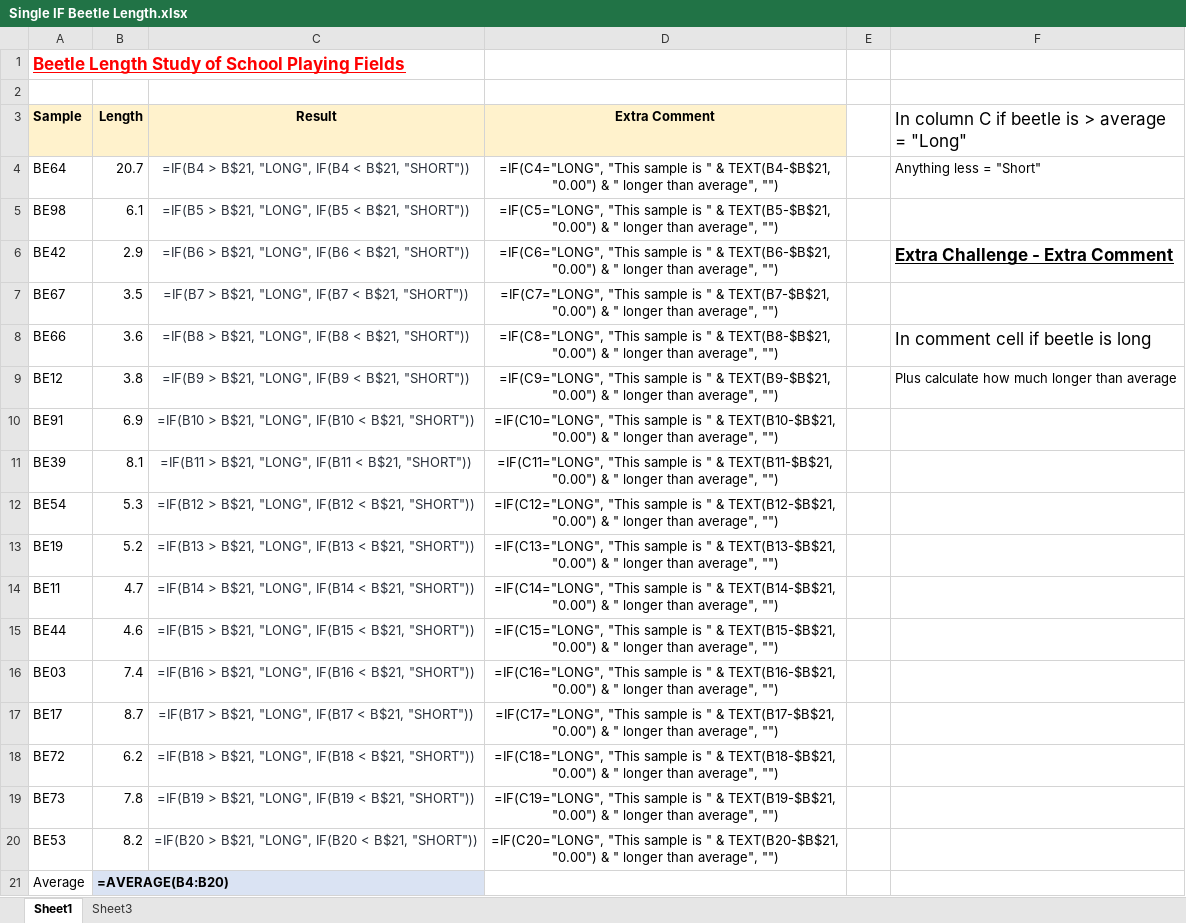
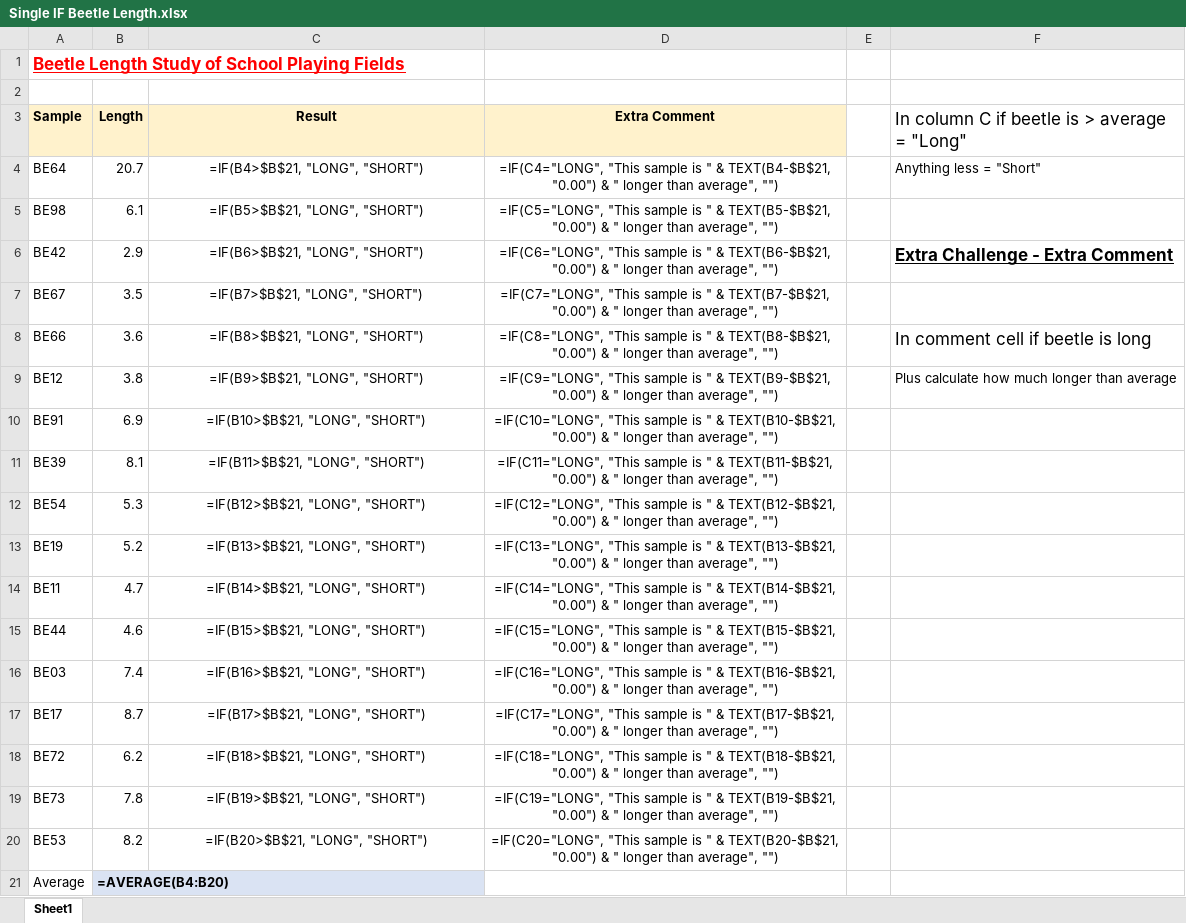
Before and after one commit to m3Zentrovoy/DI-BOOTCAMP, an Excel workbook: W7/D3/XP/Single IF Beetle Length.xlsx, sheet Sheet1, drawn as a sheet; values as stored, in another font and other column widths than the file's, no borders; formulas are shown in place of their values; the diff names each change by its address in the sheet, - before the commit and + after, or states it on an @@ line.

```diff
--- a/W7/D3/XP/Single IF Beetle Length.xlsx (sheet Sheet1)
+++ b/W7/D3/XP/Single IF Beetle Length.xlsx (sheet Sheet1)
-sheet tab: Sheet3
-C4 (Result): =IF(B4 > B$21, "LONG", IF(B4 < B$21, "SHORT"))
+C4 (Result): =IF(B4>$B$21, "LONG", "SHORT")
-C4:C20 text colour: #29303B
+C4:C20 text colour: black
-C5 (Result): =IF(B5 > B$21, "LONG", IF(B5 < B$21, "SHORT"))
+C5 (Result): =IF(B5>$B$21, "LONG", "SHORT")
-C6 (Result): =IF(B6 > B$21, "LONG", IF(B6 < B$21, "SHORT"))
+C6 (Result): =IF(B6>$B$21, "LONG", "SHORT")
-C7 (Result): =IF(B7 > B$21, "LONG", IF(B7 < B$21, "SHORT"))
+C7 (Result): =IF(B7>$B$21, "LONG", "SHORT")
-C8 (Result): =IF(B8 > B$21, "LONG", IF(B8 < B$21, "SHORT"))
+C8 (Result): =IF(B8>$B$21, "LONG", "SHORT")
-C9 (Result): =IF(B9 > B$21, "LONG", IF(B9 < B$21, "SHORT"))
+C9 (Result): =IF(B9>$B$21, "LONG", "SHORT")
-C10 (Result): =IF(B10 > B$21, "LONG", IF(B10 < B$21, "SHORT"))
+C10 (Result): =IF(B10>$B$21, "LONG", "SHORT")
-C11 (Result): =IF(B11 > B$21, "LONG", IF(B11 < B$21, "SHORT"))
+C11 (Result): =IF(B11>$B$21, "LONG", "SHORT")
-C12 (Result): =IF(B12 > B$21, "LONG", IF(B12 < B$21, "SHORT"))
+C12 (Result): =IF(B12>$B$21, "LONG", "SHORT")
-C13 (Result): =IF(B13 > B$21, "LONG", IF(B13 < B$21, "SHORT"))
+C13 (Result): =IF(B13>$B$21, "LONG", "SHORT")
-C14 (Result): =IF(B14 > B$21, "LONG", IF(B14 < B$21, "SHORT"))
+C14 (Result): =IF(B14>$B$21, "LONG", "SHORT")
-C15 (Result): =IF(B15 > B$21, "LONG", IF(B15 < B$21, "SHORT"))
+C15 (Result): =IF(B15>$B$21, "LONG", "SHORT")
-C16 (Result): =IF(B16 > B$21, "LONG", IF(B16 < B$21, "SHORT"))
+C16 (Result): =IF(B16>$B$21, "LONG", "SHORT")
-C17 (Result): =IF(B17 > B$21, "LONG", IF(B17 < B$21, "SHORT"))
+C17 (Result): =IF(B17>$B$21, "LONG", "SHORT")
-C18 (Result): =IF(B18 > B$21, "LONG", IF(B18 < B$21, "SHORT"))
+C18 (Result): =IF(B18>$B$21, "LONG", "SHORT")
-C19 (Result): =IF(B19 > B$21, "LONG", IF(B19 < B$21, "SHORT"))
+C19 (Result): =IF(B19>$B$21, "LONG", "SHORT")
-C20 (Result): =IF(B20 > B$21, "LONG", IF(B20 < B$21, "SHORT"))
+C20 (Result): =IF(B20>$B$21, "LONG", "SHORT")
```
Also changed, not shown: charts or pictures, W7/D3/XP/Movies.xlsx, 8 other files.
